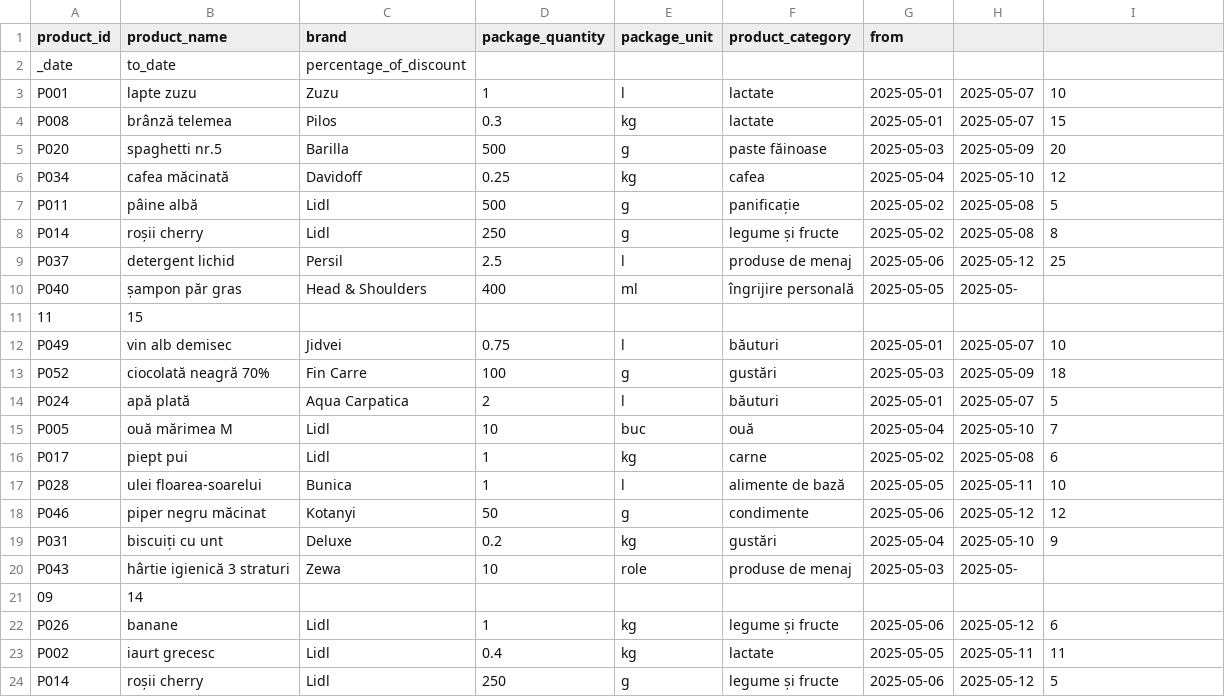
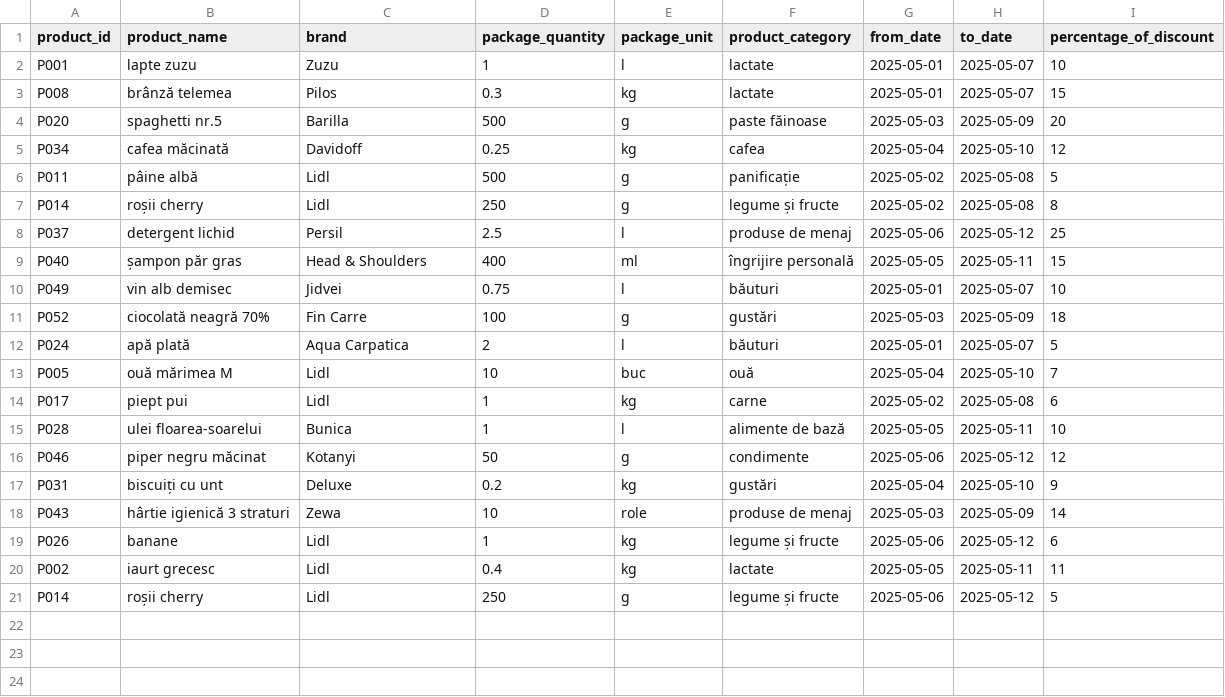
Before and after one commit to iased/price-comparator, a CSV file: src/main/resources/csv/lidl_discounts_2025-05-01.csv, drawn as a sheet.

```diff
--- a/src/main/resources/csv/lidl_discounts_2025-05-01.csv
+++ b/src/main/resources/csv/lidl_discounts_2025-05-01.csv
@@ -1,3 +1,2 @@
-product_id;product_name;brand;package_quantity;package_unit;product_category;from
-_date;to_date;percentage_of_discount
+product_id;product_name;brand;package_quantity;package_unit;product_category;from_date;to_date;percentage_of_discount
 P001;lapte zuzu;Zuzu;1;l;lactate;2025-05-01;2025-05-07;10
@@ -9,4 +8,3 @@ P014;roșii cherry;Lidl;250;g;legume și fructe;2025-05-02;2025-05-08;8
 P037;detergent lichid;Persil;2.5;l;produse de menaj;2025-05-06;2025-05-12;25
-P040;șampon păr gras;Head & Shoulders;400;ml;îngrijire personală;2025-05-05;2025-05-
-11;15
+P040;șampon păr gras;Head & Shoulders;400;ml;îngrijire personală;2025-05-05;2025-05-11;15
 P049;vin alb demisec;Jidvei;0.75;l;băuturi;2025-05-01;2025-05-07;10
@@ -19,4 +17,3 @@ P046;piper negru măcinat;Kotanyi;50;g;condimente;2025-05-06;2025-05-12;12
 P031;biscuiți cu unt;Deluxe;0.2;kg;gustări;2025-05-04;2025-05-10;9
-P043;hârtie igienică 3 straturi;Zewa;10;role;produse de menaj;2025-05-03;2025-05-
-09;14
+P043;hârtie igienică 3 straturi;Zewa;10;role;produse de menaj;2025-05-03;2025-05-09;14
 P026;banane;Lidl;1;kg;legume și fructe;2025-05-06;2025-05-12;6
```
Also changed, not shown: src/main/resources/csv/kaufland_2025-05-01.csv, src/main/resources/csv/kaufland_discounts_2025-05-08.csv, 9 other files.
